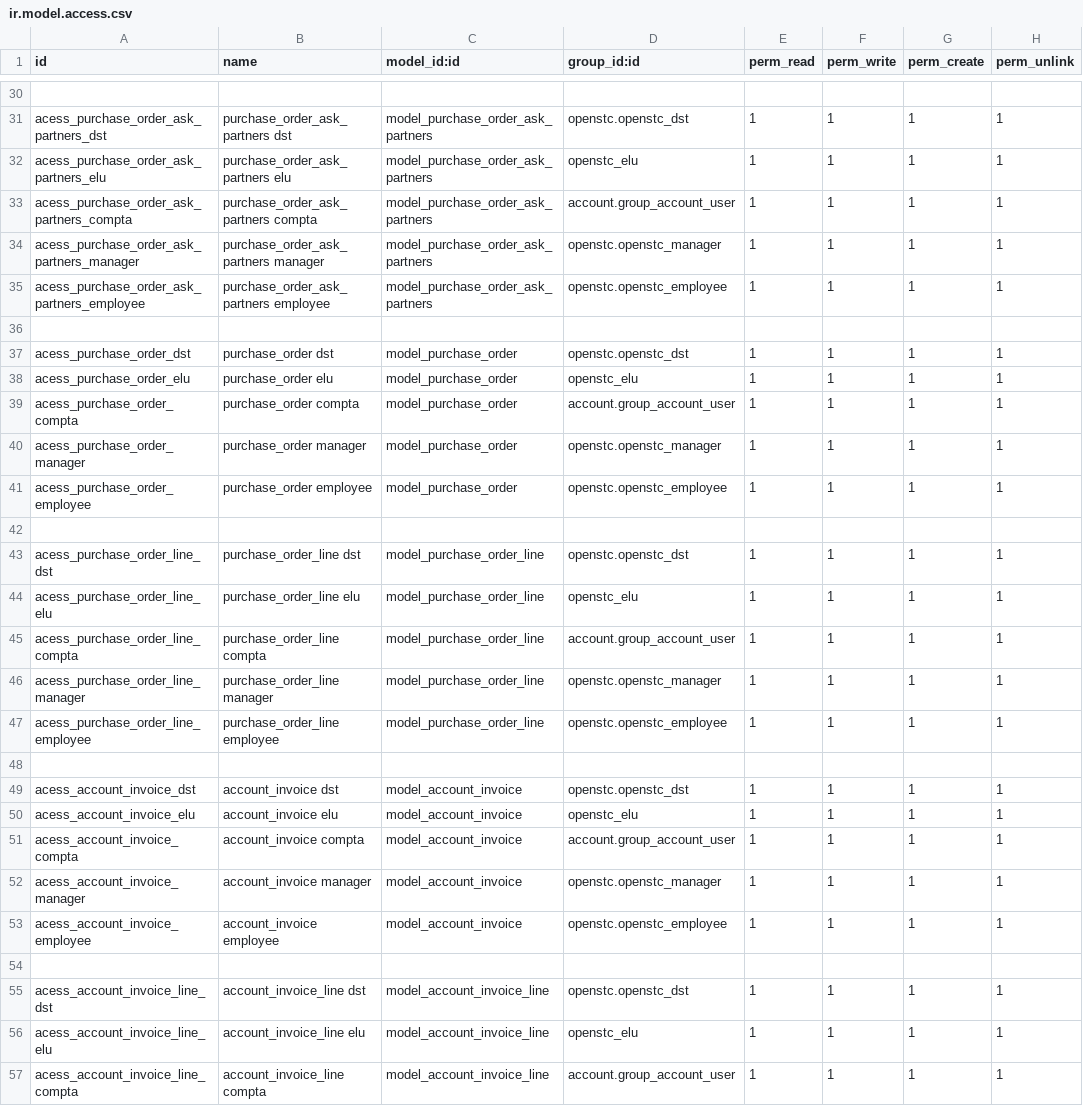
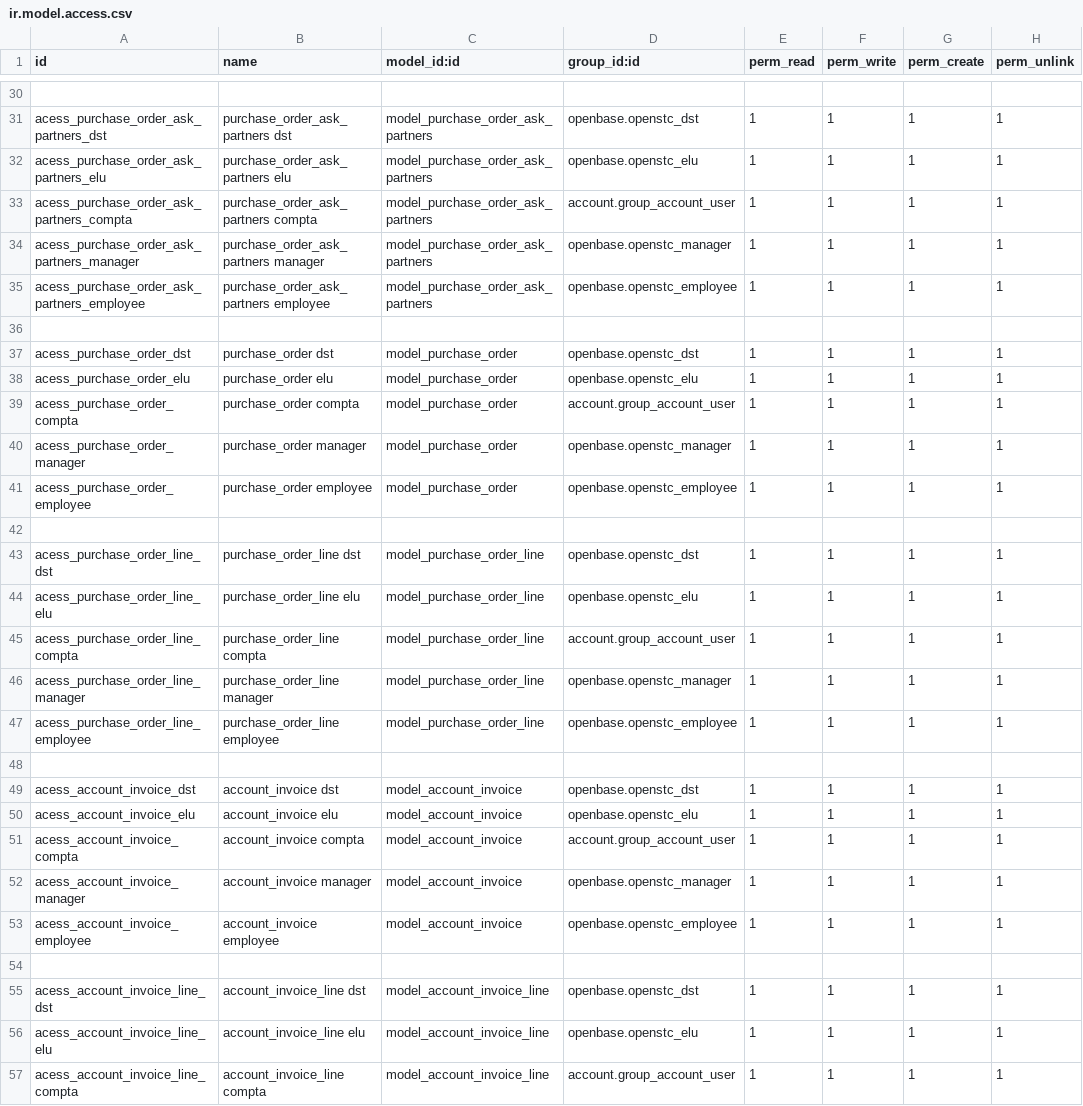
Before and after one commit to OpenSTC-Eleger/stc-achats, a CSV file: security/ir.model.access.csv, drawn as a sheet; only a part is shown, gaps mark what is left out; the diff covers the shown part only.

Commit message:
second step of refacto: prefixes of xml data changes for openbase. or openstc. according to cases.YML file updated

```diff
--- a/security/ir.model.access.csv
+++ b/security/ir.model.access.csv
@@ -30,28 +30,28 @@
 
-"acess_purchase_order_ask_partners_dst","purchase_order_ask_partners dst","model_purchase_order_ask_partners","openstc.openstc_dst","1","1","1","1"
-"acess_purchase_order_ask_partners_elu","purchase_order_ask_partners elu","model_purchase_order_ask_partners","openstc_elu","1","1","1","1"
+"acess_purchase_order_ask_partners_dst","purchase_order_ask_partners dst","model_purchase_order_ask_partners","openbase.openstc_dst","1","1","1","1"
+"acess_purchase_order_ask_partners_elu","purchase_order_ask_partners elu","model_purchase_order_ask_partners","openbase.openstc_elu","1","1","1","1"
 "acess_purchase_order_ask_partners_compta","purchase_order_ask_partners compta","model_purchase_order_ask_partners","account.group_account_user","1","1","1","1"
-"acess_purchase_order_ask_partners_manager","purchase_order_ask_partners manager","model_purchase_order_ask_partners","openstc.openstc_manager","1","1","1","1"
-"acess_purchase_order_ask_partners_employee","purchase_order_ask_partners employee","model_purchase_order_ask_partners","openstc.openstc_employee","1","1","1","1"
+"acess_purchase_order_ask_partners_manager","purchase_order_ask_partners manager","model_purchase_order_ask_partners","openbase.openstc_manager","1","1","1","1"
+"acess_purchase_order_ask_partners_employee","purchase_order_ask_partners employee","model_purchase_order_ask_partners","openbase.openstc_employee","1","1","1","1"
 
-"acess_purchase_order_dst","purchase_order dst","model_purchase_order","openstc.openstc_dst","1","1","1","1"
-"acess_purchase_order_elu","purchase_order elu","model_purchase_order","openstc_elu","1","1","1","1"
+"acess_purchase_order_dst","purchase_order dst","model_purchase_order","openbase.openstc_dst","1","1","1","1"
+"acess_purchase_order_elu","purchase_order elu","model_purchase_order","openbase.openstc_elu","1","1","1","1"
 "acess_purchase_order_compta","purchase_order compta","model_purchase_order","account.group_account_user","1","1","1","1"
-"acess_purchase_order_manager","purchase_order manager","model_purchase_order","openstc.openstc_manager","1","1","1","1"
-"acess_purchase_order_employee","purchase_order employee","model_purchase_order","openstc.openstc_employee","1","1","1","1"
+"acess_purchase_order_manager","purchase_order manager","model_purchase_order","openbase.openstc_manager","1","1","1","1"
+"acess_purchase_order_employee","purchase_order employee","model_purchase_order","openbase.openstc_employee","1","1","1","1"
 
-"acess_purchase_order_line_dst","purchase_order_line dst","model_purchase_order_line","openstc.openstc_dst","1","1","1","1"
-"acess_purchase_order_line_elu","purchase_order_line elu","model_purchase_order_line","openstc_elu","1","1","1","1"
+"acess_purchase_order_line_dst","purchase_order_line dst","model_purchase_order_line","openbase.openstc_dst","1","1","1","1"
+"acess_purchase_order_line_elu","purchase_order_line elu","model_purchase_order_line","openbase.openstc_elu","1","1","1","1"
 "acess_purchase_order_line_compta","purchase_order_line compta","model_purchase_order_line","account.group_account_user","1","1","1","1"
-"acess_purchase_order_line_manager","purchase_order_line manager","model_purchase_order_line","openstc.openstc_manager","1","1","1","1"
-"acess_purchase_order_line_employee","purchase_order_line employee","model_purchase_order_line","openstc.openstc_employee","1","1","1","1"
+"acess_purchase_order_line_manager","purchase_order_line manager","model_purchase_order_line","openbase.openstc_manager","1","1","1","1"
+"acess_purchase_order_line_employee","purchase_order_line employee","model_purchase_order_line","openbase.openstc_employee","1","1","1","1"
 
-"acess_account_invoice_dst","account_invoice dst","model_account_invoice","openstc.openstc_dst","1","1","1","1"
-"acess_account_invoice_elu","account_invoice elu","model_account_invoice","openstc_elu","1","1","1","1"
+"acess_account_invoice_dst","account_invoice dst","model_account_invoice","openbase.openstc_dst","1","1","1","1"
+"acess_account_invoice_elu","account_invoice elu","model_account_invoice","openbase.openstc_elu","1","1","1","1"
 "acess_account_invoice_compta","account_invoice compta","model_account_invoice","account.group_account_user","1","1","1","1"
-"acess_account_invoice_manager","account_invoice manager","model_account_invoice","openstc.openstc_manager","1","1","1","1"
-"acess_account_invoice_employee","account_invoice employee","model_account_invoice","openstc.openstc_employee","1","1","1","1"
+"acess_account_invoice_manager","account_invoice manager","model_account_invoice","openbase.openstc_manager","1","1","1","1"
+"acess_account_invoice_employee","account_invoice employee","model_account_invoice","openbase.openstc_employee","1","1","1","1"
 
-"acess_account_invoice_line_dst","account_invoice_line dst","model_account_invoice_line","openstc.openstc_dst","1","1","1","1"
-"acess_account_invoice_line_elu","account_invoice_line elu","model_account_invoice_line","openstc_elu","1","1","1","1"
+"acess_account_invoice_line_dst","account_invoice_line dst","model_account_invoice_line","openbase.openstc_dst","1","1","1","1"
+"acess_account_invoice_line_elu","account_invoice_line elu","model_account_invoice_line","openbase.openstc_elu","1","1","1","1"
 "acess_account_invoice_line_compta","account_invoice_line compta","model_account_invoice_line","account.group_account_user","1","1","1","1"
```
Also changed, not shown: 52 edited cells elsewhere in this file, 9 other files.
